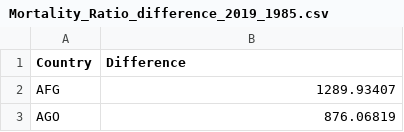
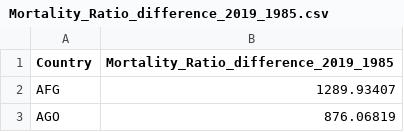
Before and after one commit to MariaStefaniak/SurvivalAtBirth_Global, a CSV file: Data_Organization/CSV_Uploads/Rockford/Mortality_Ratio_difference_2019_1985.csv, drawn as a sheet; only a part is shown.

Commit message:
Update Mortality_Ratio_difference_2019_1985.csv

```diff
--- a/Data_Organization/CSV_Uploads/Rockford/Mortality_Ratio_difference_2019_1985.csv
+++ b/Data_Organization/CSV_Uploads/Rockford/Mortality_Ratio_difference_2019_1985.csv
@@ -1,2 +1,2 @@
-Country,Difference
+Country,Mortality_Ratio_difference_2019_1985
 AFG,1289.93407
```
